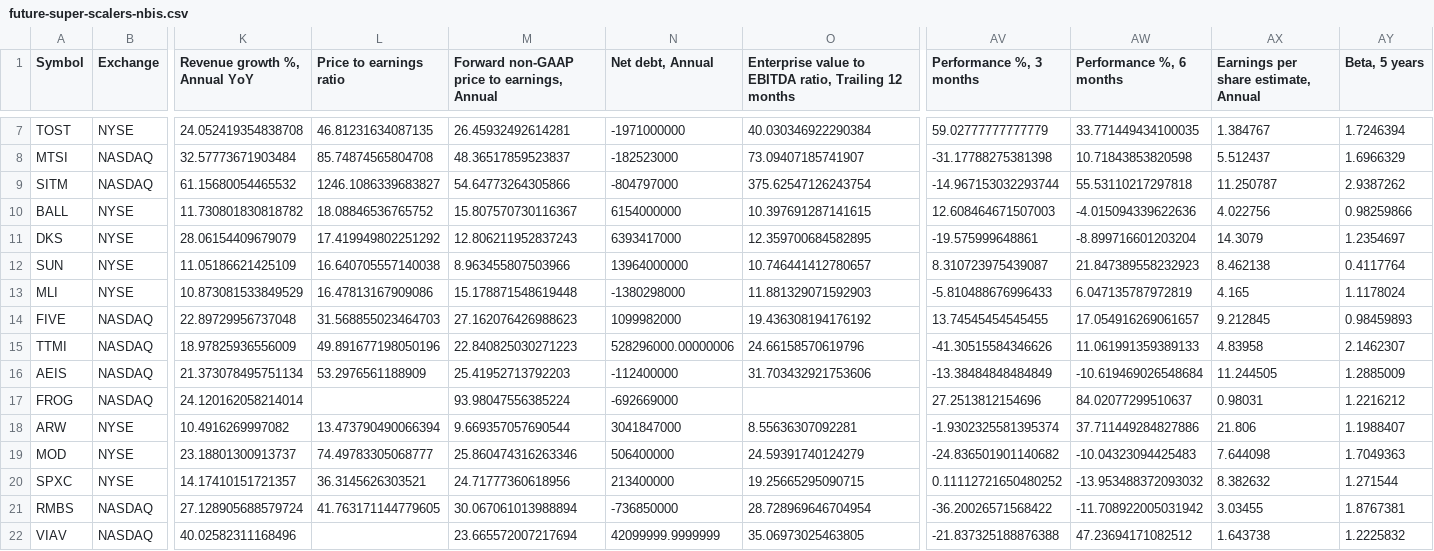
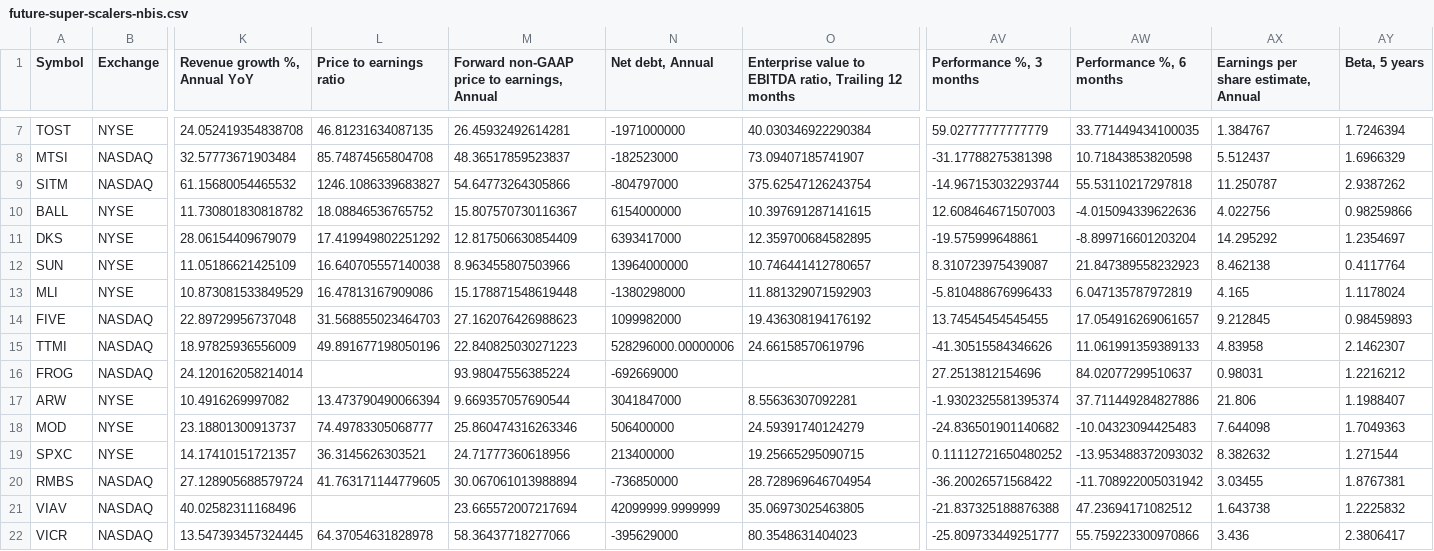
Before and after one commit to radhevrishi/market-cockpit, a CSV file: frontend/public/data/tradingview/future-super-scalers-nbis.csv, drawn as a sheet; only a part is shown, gaps mark what is left out; the shorter side is filled out with more unchanged rows; rows hold the shown columns only; the diff names each change by its address in the sheet, - before the commit and + after, or states it on an @@ line.

```diff
--- a/frontend/public/data/tradingview/future-super-scalers-nbis.csv
+++ b/frontend/public/data/tradingview/future-super-scalers-nbis.csv
-M11: 12.806211952837243
+M11: 12.817506630854409
-AX11: 14.3079
+AX11: 14.295292
-row 16: AEIS | NASDAQ | 21.373078495751134 | 53.2976561188909 | 25.41952713792203 | -112400000 | 31.703432921753606 | -13.38484848484849 | -10.619469026548684 | 11.244505 | 1.2885009
```
Also changed, not shown: frontend/public/data/tradingview/episodic-pivot.csv, frontend/public/data/tradingview/liquidity-leaders.csv, 32 other files.
